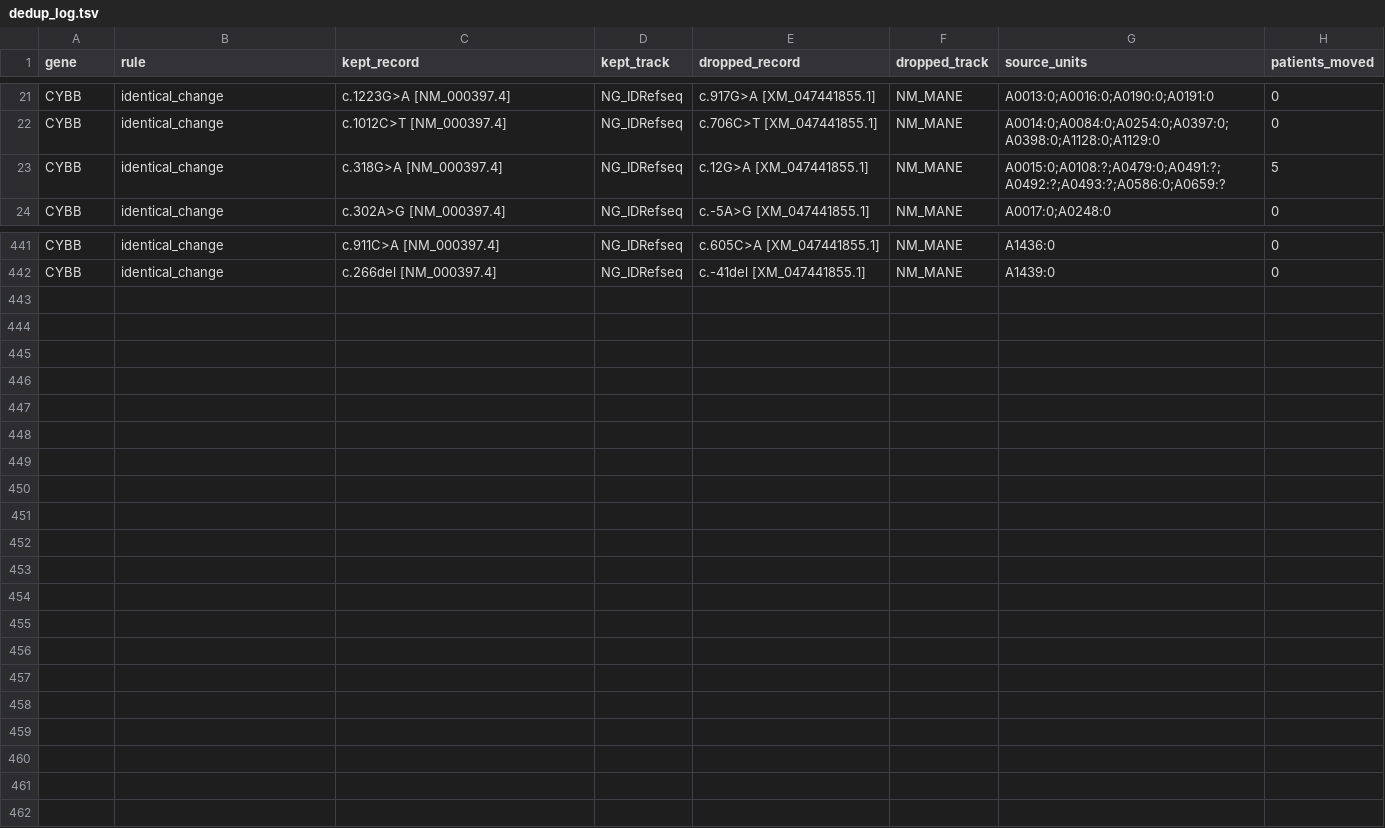
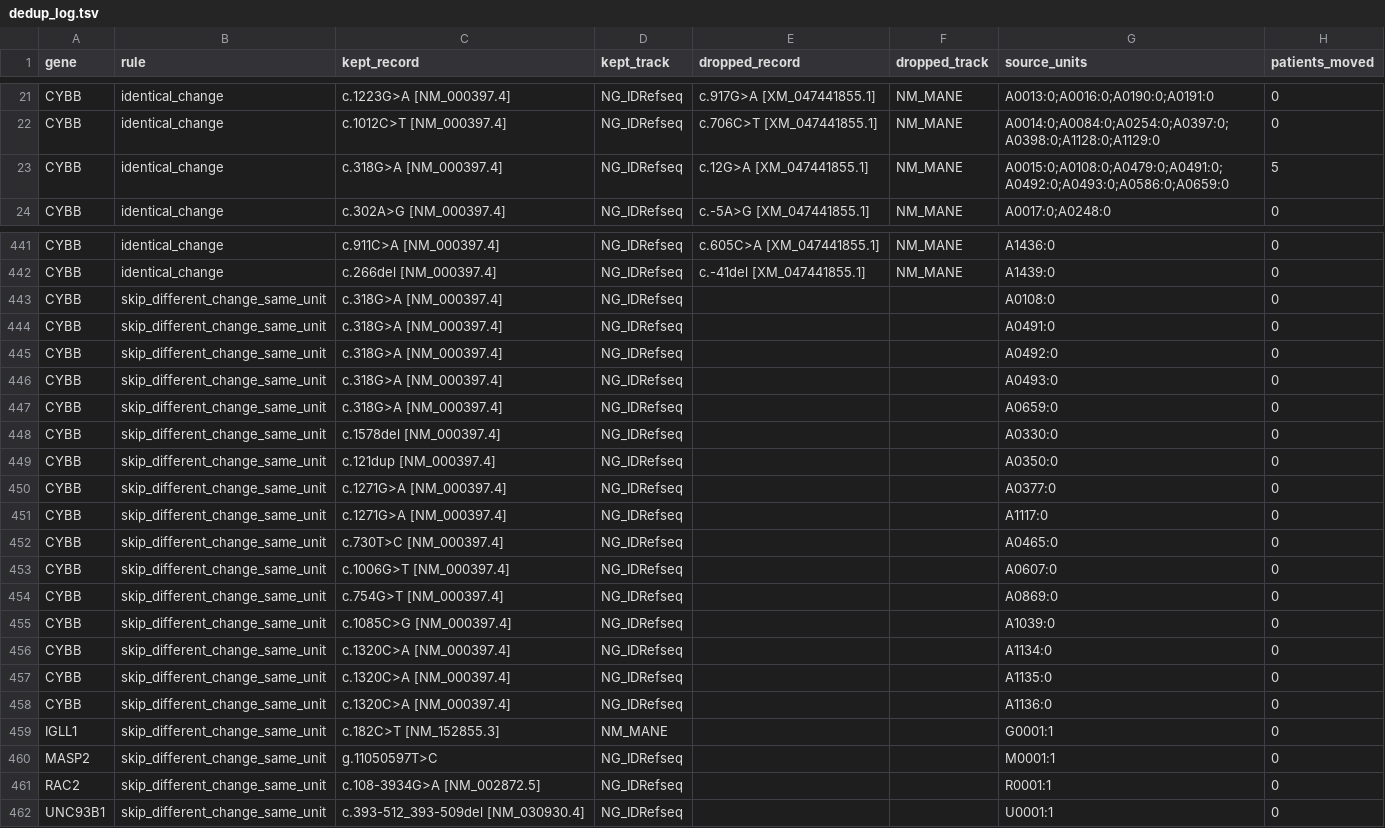
Before and after one commit to knn1996/Migrating-BMC-IDBases-to-LOVD, a TSV file: 04_Mutation_Processing/Output/Step7_Merging/dedup_log.tsv, drawn as a sheet; only a part is shown, gaps mark what is left out; the diff covers the shown part only.

```diff
--- a/04_Mutation_Processing/Output/Step7_Merging/dedup_log.tsv
+++ b/04_Mutation_Processing/Output/Step7_Merging/dedup_log.tsv
@@ -22,3 +22,3 @@ CYBB	identical_change	c.1223G>A [NM_000397.4]	NG_IDRefseq	c.917G>A [XM_047441855
 CYBB	identical_change	c.1012C>T [NM_000397.4]	NG_IDRefseq	c.706C>T [XM_047441855.1]	NM_MANE	A0014:0;A0084:0;A0254:0;A0397:0;A0398:0;A1128:0;A1129:0	0
-CYBB	identical_change	c.318G>A [NM_000397.4]	NG_IDRefseq	c.12G>A [XM_047441855.1]	NM_MANE	A0015:0;A0108:?;A0479:0;A0491:?;A0492:?;A0493:?;A0586:0;A0659:?	5
+CYBB	identical_change	c.318G>A [NM_000397.4]	NG_IDRefseq	c.12G>A [XM_047441855.1]	NM_MANE	A0015:0;A0108:0;A0479:0;A0491:0;A0492:0;A0493:0;A0586:0;A0659:0	5
 CYBB	identical_change	c.302A>G [NM_000397.4]	NG_IDRefseq	c.-5A>G [XM_047441855.1]	NM_MANE	A0017:0;A0248:0	0
@@ -442 +442,21 @@ CYBB	identical_change	c.911C>A [NM_000397.4]	NG_IDRefseq	c.605C>A [XM_047441855.
 CYBB	identical_change	c.266del [NM_000397.4]	NG_IDRefseq	c.-41del [XM_047441855.1]	NM_MANE	A1439:0	0
+CYBB	skip_different_change_same_unit	c.318G>A [NM_000397.4]	NG_IDRefseq			A0108:0	0
+CYBB	skip_different_change_same_unit	c.318G>A [NM_000397.4]	NG_IDRefseq			A0491:0	0
+CYBB	skip_different_change_same_unit	c.318G>A [NM_000397.4]	NG_IDRefseq			A0492:0	0
+CYBB	skip_different_change_same_unit	c.318G>A [NM_000397.4]	NG_IDRefseq			A0493:0	0
+CYBB	skip_different_change_same_unit	c.318G>A [NM_000397.4]	NG_IDRefseq			A0659:0	0
+CYBB	skip_different_change_same_unit	c.1578del [NM_000397.4]	NG_IDRefseq			A0330:0	0
+CYBB	skip_different_change_same_unit	c.121dup [NM_000397.4]	NG_IDRefseq			A0350:0	0
+CYBB	skip_different_change_same_unit	c.1271G>A [NM_000397.4]	NG_IDRefseq			A0377:0	0
+CYBB	skip_different_change_same_unit	c.1271G>A [NM_000397.4]	NG_IDRefseq			A1117:0	0
+CYBB	skip_different_change_same_unit	c.730T>C [NM_000397.4]	NG_IDRefseq			A0465:0	0
+CYBB	skip_different_change_same_unit	c.1006G>T [NM_000397.4]	NG_IDRefseq			A0607:0	0
+CYBB	skip_different_change_same_unit	c.754G>T [NM_000397.4]	NG_IDRefseq			A0869:0	0
+CYBB	skip_different_change_same_unit	c.1085C>G [NM_000397.4]	NG_IDRefseq			A1039:0	0
+CYBB	skip_different_change_same_unit	c.1320C>A [NM_000397.4]	NG_IDRefseq			A1134:0	0
+CYBB	skip_different_change_same_unit	c.1320C>A [NM_000397.4]	NG_IDRefseq			A1135:0	0
+CYBB	skip_different_change_same_unit	c.1320C>A [NM_000397.4]	NG_IDRefseq			A1136:0	0
+IGLL1	skip_different_change_same_unit	c.182C>T [NM_152855.3]	NM_MANE			G0001:1	0
+MASP2	skip_different_change_same_unit	g.11050597T>C	NG_IDRefseq			M0001:1	0
+RAC2	skip_different_change_same_unit	c.108-3934G>A [NM_002872.5]	NG_IDRefseq			R0001:1	0
+UNC93B1	skip_different_change_same_unit	c.393-512_393-509del [NM_030930.4]	NG_IDRefseq			U0001:1	0
```
Also changed, not shown: 7 edited cells elsewhere in this file, 2 other files.
